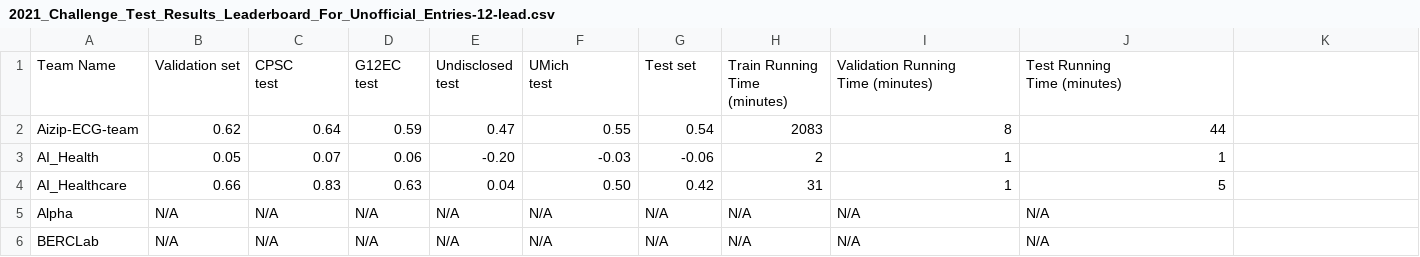
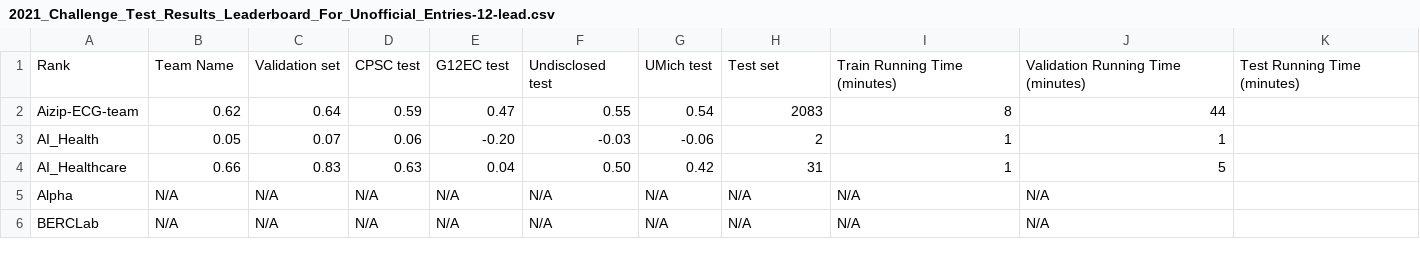
Before and after one commit to physionetchallenges/physionetchallenges.github.io, a CSV file: 2021/results/2021_Challenge_Test_Results_Leaderboard_For_Unofficial_Entries-12-lead.csv, drawn as a sheet; only a part is shown.

Commit message:
minor fix

```diff
--- a/2021/results/2021_Challenge_Test_Results_Leaderboard_For_Unofficial_Entries-12-lead.csv
+++ b/2021/results/2021_Challenge_Test_Results_Leaderboard_For_Unofficial_Entries-12-lead.csv
@@ -1,9 +1,2 @@
-Team Name,Validation set,"CPSC
-test","G12EC
- test","Undisclosed
- test","UMich
-test",Test set,"Train Running
-Time (minutes)","Validation Running
-Time (minutes)","Test Running
-Time (minutes)"
+Rank,Team Name,Validation set,CPSC test,G12EC test,Undisclosed test,UMich test,Test set,Train Running Time (minutes),Validation Running Time (minutes),Test Running Time (minutes)
 Aizip-ECG-team,0.62,0.64,0.59,0.47,0.55,0.54,2083,8,44
```
